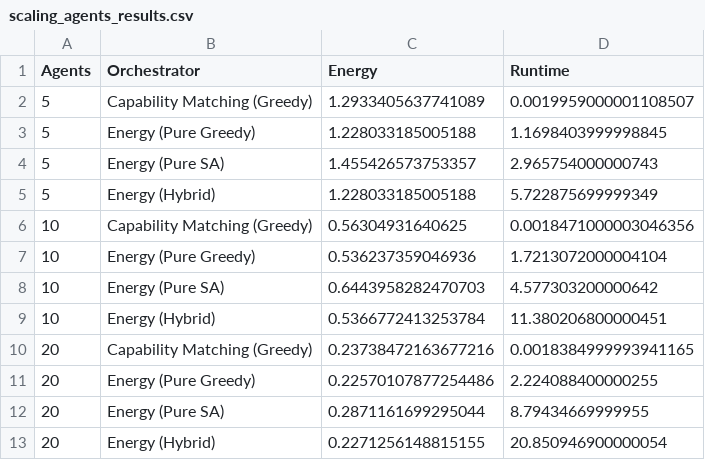
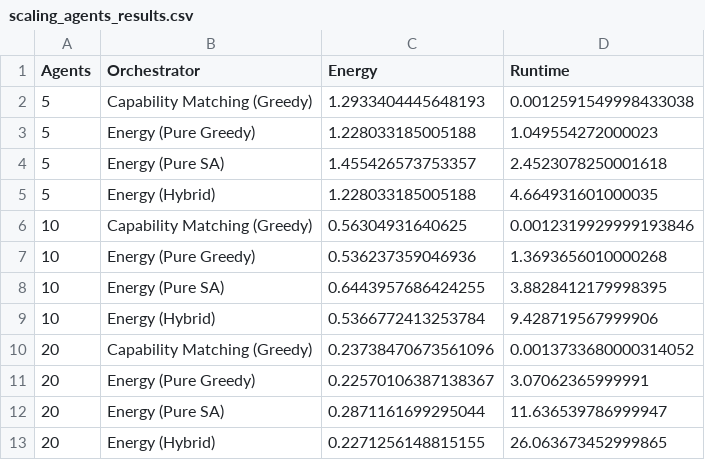
Before and after one commit to vetterjulius/agents-as-energy-landscapes, a CSV file: results/scaling_agents_results.csv, drawn as a sheet.

```diff
--- a/results/scaling_agents_results.csv
+++ b/results/scaling_agents_results.csv
@@ -1,13 +1,13 @@
 Agents,Orchestrator,Energy,Runtime
-5,Capability Matching (Greedy),1.2933405637741089,0.0019959000001108507
-5,Energy (Pure Greedy),1.228033185005188,1.1698403999998845
-5,Energy (Pure SA),1.455426573753357,2.965754000000743
-5,Energy (Hybrid),1.228033185005188,5.722875699999349
-10,Capability Matching (Greedy),0.56304931640625,0.0018471000003046356
-10,Energy (Pure Greedy),0.536237359046936,1.7213072000004104
-10,Energy (Pure SA),0.6443958282470703,4.577303200000642
-10,Energy (Hybrid),0.5366772413253784,11.380206800000451
-20,Capability Matching (Greedy),0.23738472163677216,0.0018384999993941165
-20,Energy (Pure Greedy),0.22570107877254486,2.224088400000255
-20,Energy (Pure SA),0.2871161699295044,8.79434669999955
-20,Energy (Hybrid),0.2271256148815155,20.850946900000054
+5,Capability Matching (Greedy),1.2933404445648193,0.0012591549998433038
+5,Energy (Pure Greedy),1.228033185005188,1.049554272000023
+5,Energy (Pure SA),1.455426573753357,2.4523078250001618
+5,Energy (Hybrid),1.228033185005188,4.664931601000035
+10,Capability Matching (Greedy),0.56304931640625,0.0012319929999193846
+10,Energy (Pure Greedy),0.536237359046936,1.3693656010000268
+10,Energy (Pure SA),0.6443957686424255,3.8828412179998395
+10,Energy (Hybrid),0.5366772413253784,9.428719567999906
+20,Capability Matching (Greedy),0.23738470673561096,0.0013733680000314052
+20,Energy (Pure Greedy),0.22570106387138367,3.07062365999991
+20,Energy (Pure SA),0.2871161699295044,11.636539786999947
+20,Energy (Hybrid),0.2271256148815155,26.063673452999865
```
Also changed, not shown: results/benchmark_results_summary.csv, results/coupling_results.csv, 28 other files.
